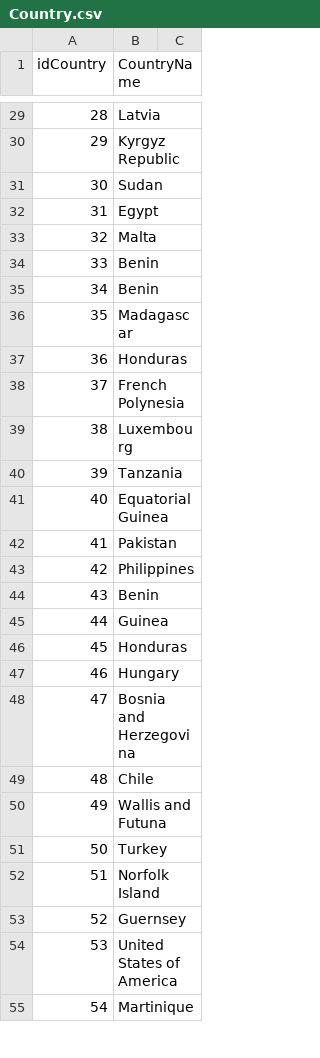
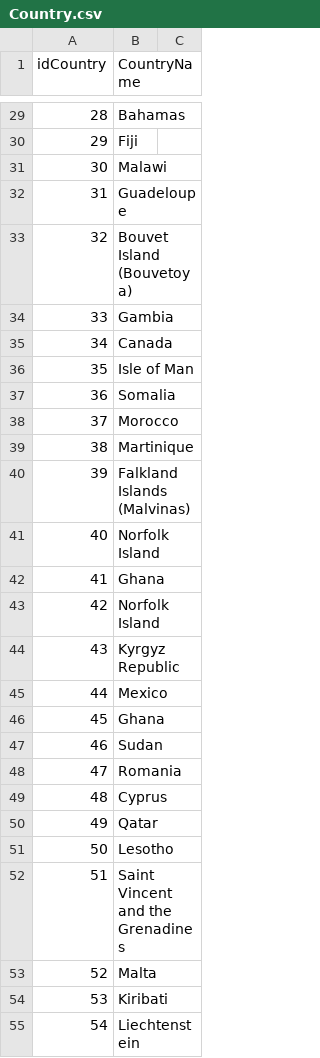
Before and after one commit to Soufiane-Chajjaoui/GenerateFakeDATA, a CSV file: DWProject/generateData/Country.csv, drawn as a sheet; only a part is shown, gaps mark what is left out; the diff covers the shown part only.

```diff
--- a/DWProject/generateData/Country.csv
+++ b/DWProject/generateData/Country.csv
@@ -29,27 +29,27 @@ idCountry , CountryName
-28,Latvia
-29,Kyrgyz Republic
-30,Sudan
-31,Egypt
-32,Malta
-33,Benin
-34,Benin
-35,Madagascar
-36,Honduras
-37,French Polynesia
-38,Luxembourg
-39,Tanzania
-40,Equatorial Guinea
-41,Pakistan
-42,Philippines
-43,Benin
-44,Guinea
-45,Honduras
-46,Hungary
-47,Bosnia and Herzegovina
-48,Chile
-49,Wallis and Futuna
-50,Turkey
-51,Norfolk Island
-52,Guernsey
-53,United States of America
-54,Martinique
+28,Bahamas
+29,Fiji
+30,Malawi
+31,Guadeloupe
+32,Bouvet Island (Bouvetoya)
+33,Gambia
+34,Canada
+35,Isle of Man
+36,Somalia
+37,Morocco
+38,Martinique
+39,Falkland Islands (Malvinas)
+40,Norfolk Island
+41,Ghana
+42,Norfolk Island
+43,Kyrgyz Republic
+44,Mexico
+45,Ghana
+46,Sudan
+47,Romania
+48,Cyprus
+49,Qatar
+50,Lesotho
+51,Saint Vincent and the Grenadines
+52,Malta
+53,Kiribati
+54,Liechtenstein
```
Also changed, not shown: 55 edited cells elsewhere in this file, DWProject/generateData/City.csv, DWProject/generateData/Entraineur.csv, 10 other files.
